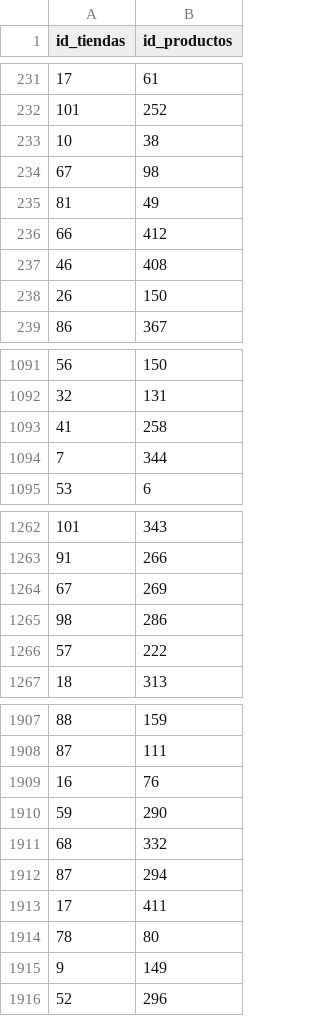
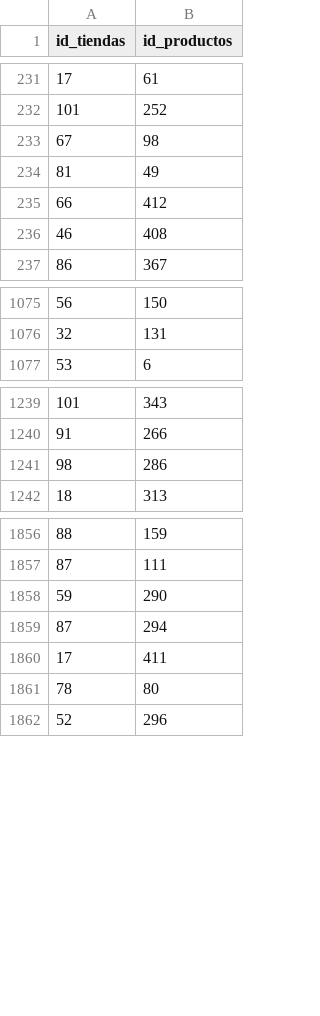
Before and after one commit to AlexituationUC/Entregas, a CSV file: csv2/tienen.csv, drawn as a sheet; only a part is shown, gaps mark what is left out; the diff covers the shown part only; the diff names each change by its address in the sheet, - before the commit and + after, or states it on an @@ line.

```diff
--- a/csv2/tienen.csv
+++ b/csv2/tienen.csv
-row 233: 10 | 38
-row 238: 26 | 150
-row 1093: 41 | 258
-row 1094: 7 | 344
-row 1264: 67 | 269
-row 1266: 57 | 222
-row 1909: 16 | 76
-row 1911: 68 | 332
-row 1915: 9 | 149
```
Also changed, not shown: 48 removed rows elsewhere in this file, csv2/Congelados.csv, csv2/Conserva.csv, 9 other files.
